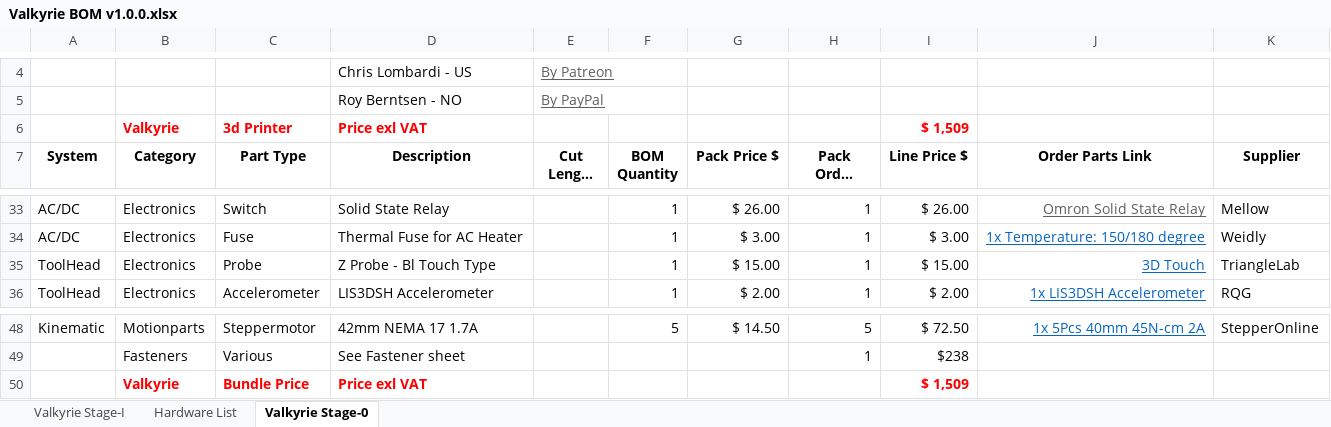
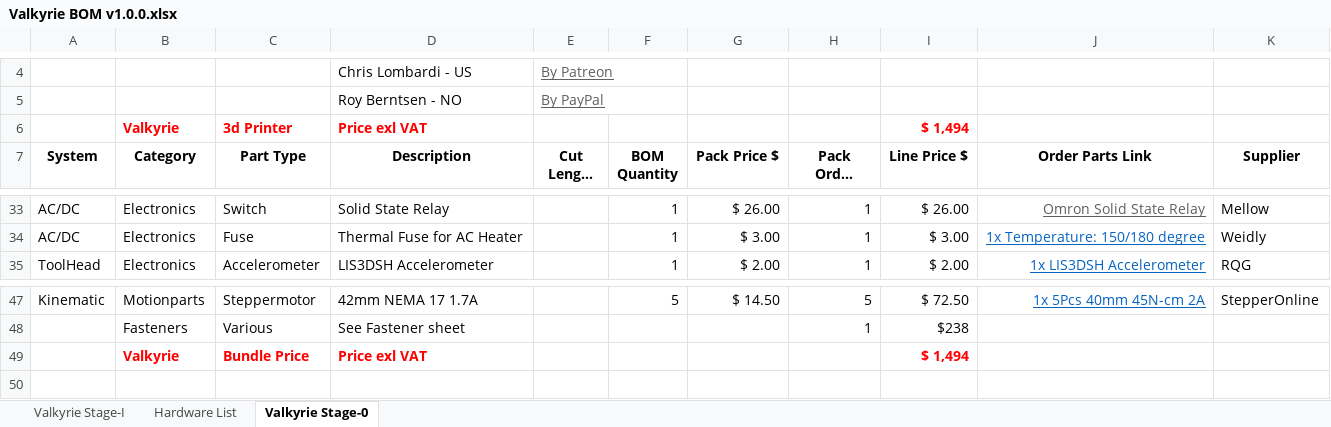
Before and after one commit to RoyBerntsenDesign/Project-Valkyrie, an Excel workbook: Document Library/Bill Of Materials/Valkyrie BOM v1.0.0.xlsx, sheet Valkyrie Stage-0, drawn as a sheet; only a part is shown, gaps mark what is left out; long unchanged cells end in …; values as stored, in another font and other column widths than the file's, no borders; charts and pictures and table styles not drawn; removed rows and columns are numbered as before the commit, all else as after; the diff names each change by its address in the sheet, - before the commit and + after, or states it on an @@ line.

Commit message:
BOM update
REmoved BL-Touch from BOM. Now using the printed Unclid magnetic switch

```diff
--- a/Document Library/Bill Of Materials/Valkyrie BOM v1.0.0.xlsx (sheet Valkyrie Stage-0)
+++ b/Document Library/Bill Of Materials/Valkyrie BOM v1.0.0.xlsx (sheet Valkyrie Stage-0)
-I6 (Line Price $): $ 1,509
+I6 (Line Price $): $ 1,494
-row 35: ToolHead | Electronics | Probe | Z Probe - Bl Touch Type |  | 1 | $ 15.00 | 1 | $ 15.00 | 3D Touch | TriangleLab
-I49 (Line Price $): $ 1,509
+I49 (Line Price $): $ 1,494
```
Also changed, not shown: sheet Valkyrie Stage-I, formulas that keep their value, 2 other files.
